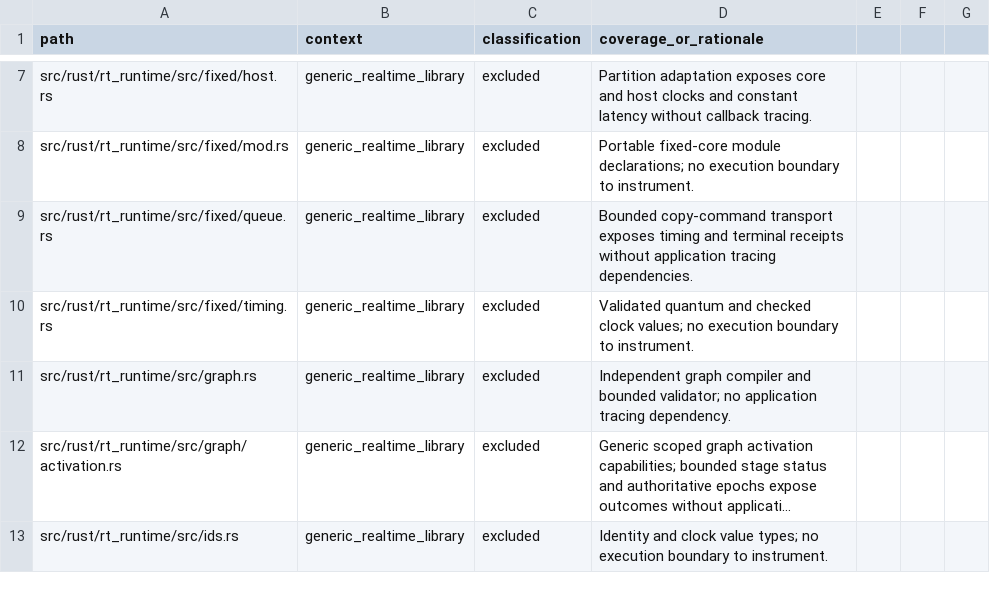
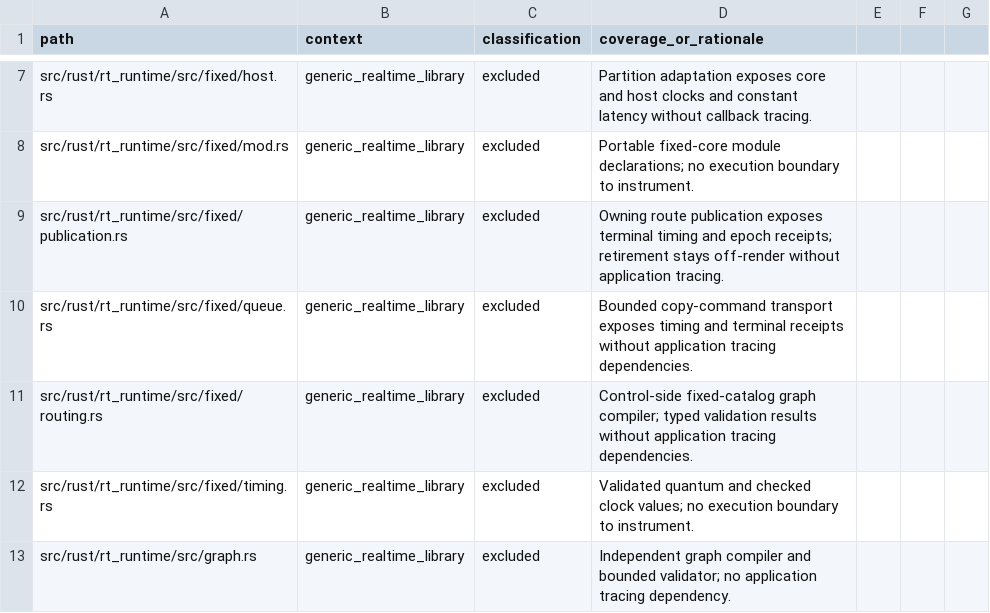
Before and after one commit to SanderVocke/shoopdaloop, a CSV file: docs/tracing_coverage.csv, drawn as a sheet; only a part is shown, gaps mark what is left out; the shorter side is filled out with more unchanged rows; long unchanged cells end in ….

Commit message:
feat: publish fixed-core routing at tick boundaries with off-thread retirement

```diff
--- a/docs/tracing_coverage.csv
+++ b/docs/tracing_coverage.csv
@@ -8,3 +8,5 @@ src/rust/rt_runtime/src/fixed/host.rs,generic_realtime_library,excluded,Partitio
 src/rust/rt_runtime/src/fixed/mod.rs,generic_realtime_library,excluded,Portable fixed-core module declarations; no execution boundary to instrument.
+src/rust/rt_runtime/src/fixed/publication.rs,generic_realtime_library,excluded,Owning route publication exposes terminal timing and epoch receipts; retirement stays off-render without application tracing.
 src/rust/rt_runtime/src/fixed/queue.rs,generic_realtime_library,excluded,Bounded copy-command transport exposes timing and terminal receipts without application tracing dependencies.
+src/rust/rt_runtime/src/fixed/routing.rs,generic_realtime_library,excluded,Control-side fixed-catalog graph compiler; typed validation results without application tracing dependencies.
 src/rust/rt_runtime/src/fixed/timing.rs,generic_realtime_library,excluded,Validated quantum and checked clock values; no execution boundary to instrument.
```
Also changed, not shown: 10 other files.
